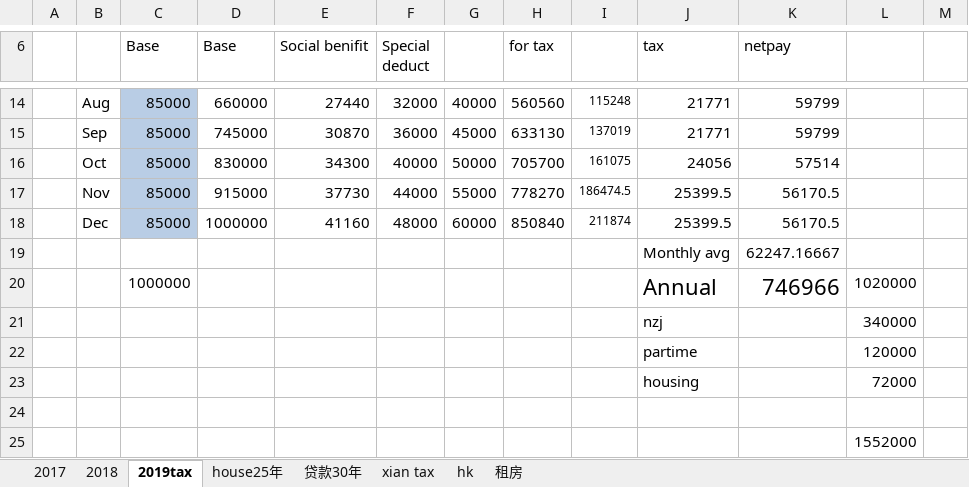
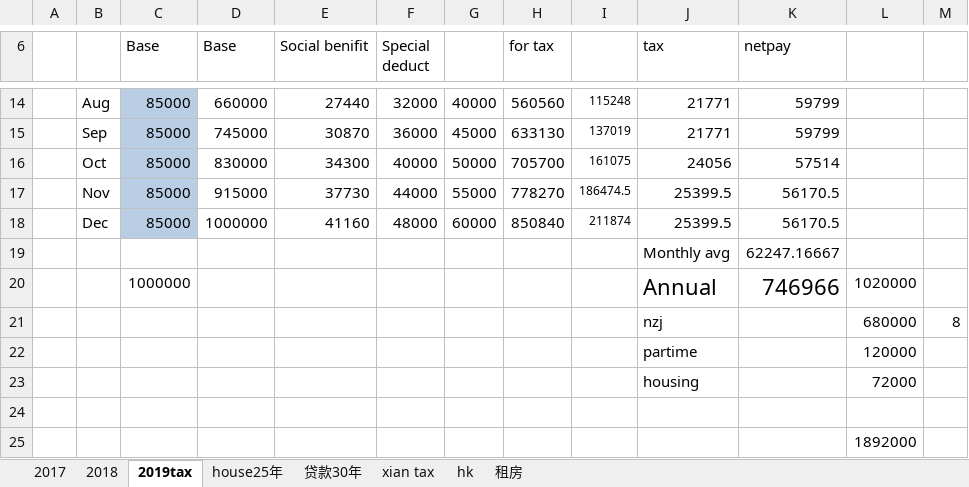
Before and after one commit to cmdpos/gaia, an Excel workbook: life/tax2.xlsx, sheet 2019tax, drawn as a sheet; only a part is shown, gaps mark what is left out; values as stored, in another font and other column widths than the file's, no borders; removed rows and columns are numbered as before the commit, all else as after; the diff names each change by its address in the sheet, - before the commit and + after, or states it on an @@ line.

```diff
--- a/life/tax2.xlsx (sheet 2019tax)
+++ b/life/tax2.xlsx (sheet 2019tax)
-row 21:  |  |  |  |  |  |  |  |  | nzj |  | 340000
+row 21:  |  |  |  |  |  |  |  |  | nzj |  | 680000 | 8
-L25: 1552000
+L25: 1892000
```
Also changed, not shown: 1 other file.
